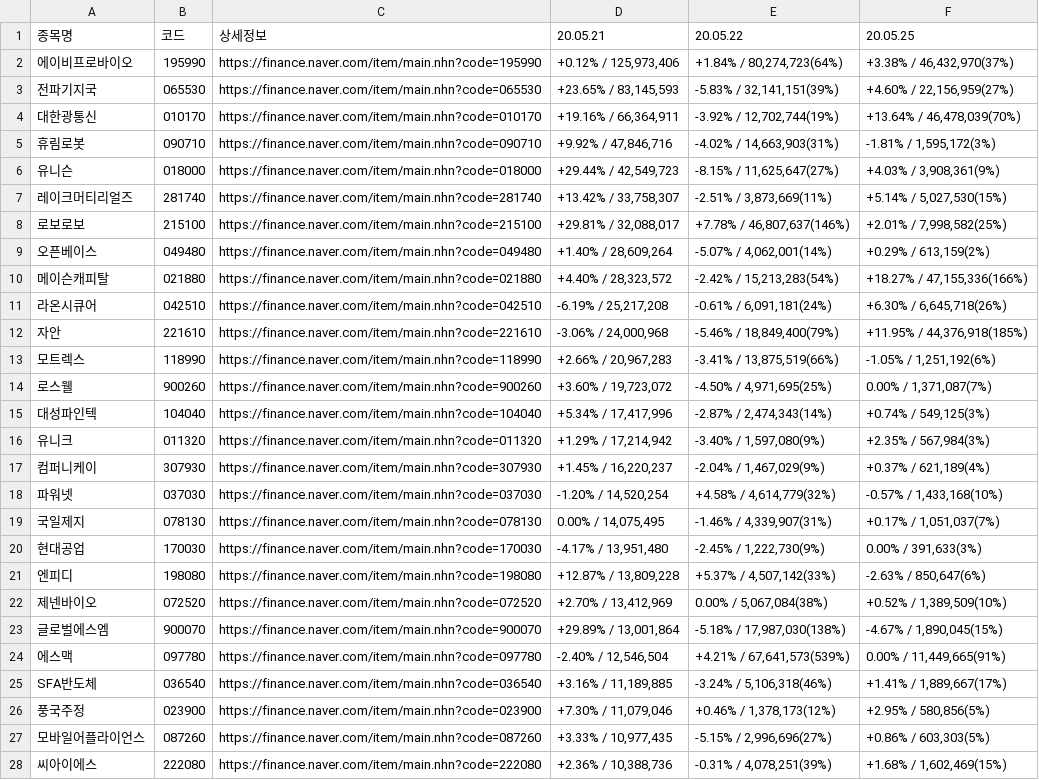
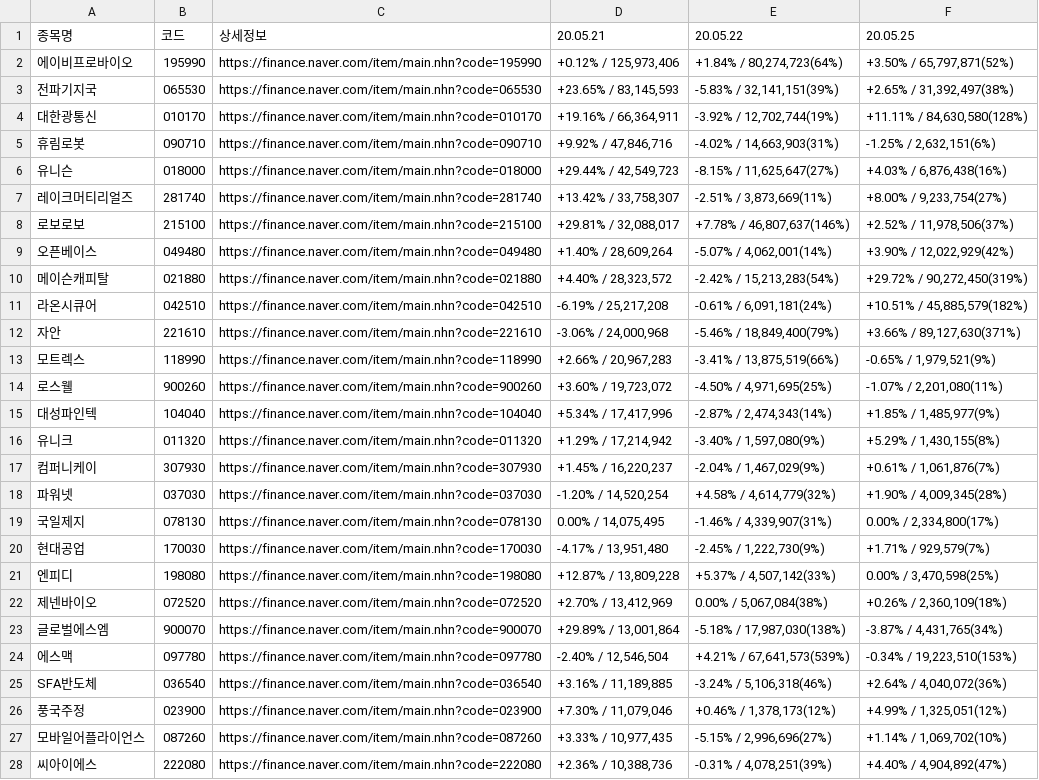
Before and after one commit to jae3482/volumechaser, a CSV file: StockData/20.05.21.csv, drawn as a sheet; only a part is shown; the diff covers the shown part only; the diff names each change by its address in the sheet, - before the commit and + after, or states it on an @@ line.

```diff
--- a/StockData/20.05.21.csv
+++ b/StockData/20.05.21.csv
-F2 (20.05.25): +3.38% / 46,432,970(37%)
+F2 (20.05.25): +3.50% / 65,797,871(52%)
-F3 (20.05.25): +4.60% / 22,156,959(27%)
+F3 (20.05.25): +2.65% / 31,392,497(38%)
-F4 (20.05.25): +13.64% / 46,478,039(70%)
+F4 (20.05.25): +11.11% / 84,630,580(128%)
-F5 (20.05.25): -1.81% / 1,595,172(3%)
+F5 (20.05.25): -1.25% / 2,632,151(6%)
-F6 (20.05.25): +4.03% / 3,908,361(9%)
+F6 (20.05.25): +4.03% / 6,876,438(16%)
-F7 (20.05.25): +5.14% / 5,027,530(15%)
+F7 (20.05.25): +8.00% / 9,233,754(27%)
-F8 (20.05.25): +2.01% / 7,998,582(25%)
+F8 (20.05.25): +2.52% / 11,978,506(37%)
-F9 (20.05.25): +0.29% / 613,159(2%)
+F9 (20.05.25): +3.90% / 12,022,929(42%)
-F10 (20.05.25): +18.27% / 47,155,336(166%)
+F10 (20.05.25): +29.72% / 90,272,450(319%)
-F11 (20.05.25): +6.30% / 6,645,718(26%)
+F11 (20.05.25): +10.51% / 45,885,579(182%)
-F12 (20.05.25): +11.95% / 44,376,918(185%)
+F12 (20.05.25): +3.66% / 89,127,630(371%)
-F13 (20.05.25): -1.05% / 1,251,192(6%)
+F13 (20.05.25): -0.65% / 1,979,521(9%)
-F14 (20.05.25): 0.00% / 1,371,087(7%)
+F14 (20.05.25): -1.07% / 2,201,080(11%)
-F15 (20.05.25): +0.74% / 549,125(3%)
+F15 (20.05.25): +1.85% / 1,485,977(9%)
-F16 (20.05.25): +2.35% / 567,984(3%)
+F16 (20.05.25): +5.29% / 1,430,155(8%)
-F17 (20.05.25): +0.37% / 621,189(4%)
+F17 (20.05.25): +0.61% / 1,061,876(7%)
-F18 (20.05.25): -0.57% / 1,433,168(10%)
+F18 (20.05.25): +1.90% / 4,009,345(28%)
-F19 (20.05.25): +0.17% / 1,051,037(7%)
+F19 (20.05.25): 0.00% / 2,334,800(17%)
-F20 (20.05.25): 0.00% / 391,633(3%)
+F20 (20.05.25): +1.71% / 929,579(7%)
-F21 (20.05.25): -2.63% / 850,647(6%)
+F21 (20.05.25): 0.00% / 3,470,598(25%)
-F22 (20.05.25): +0.52% / 1,389,509(10%)
+F22 (20.05.25): +0.26% / 2,360,109(18%)
-F23 (20.05.25): -4.67% / 1,890,045(15%)
+F23 (20.05.25): -3.87% / 4,431,765(34%)
-F24 (20.05.25): 0.00% / 11,449,665(91%)
+F24 (20.05.25): -0.34% / 19,223,510(153%)
-F25 (20.05.25): +1.41% / 1,889,667(17%)
+F25 (20.05.25): +2.64% / 4,040,072(36%)
-F26 (20.05.25): +2.95% / 580,856(5%)
+F26 (20.05.25): +4.99% / 1,325,051(12%)
-F27 (20.05.25): +0.86% / 603,303(5%)
+F27 (20.05.25): +1.14% / 1,069,702(10%)
-F28 (20.05.25): +1.68% / 1,602,469(15%)
+F28 (20.05.25): +4.40% / 4,904,892(47%)
```
Also changed, not shown: 1 edited cell elsewhere in this file, StockData/20.05.19.csv, StockData/20.05.20.csv, 1 other file.
